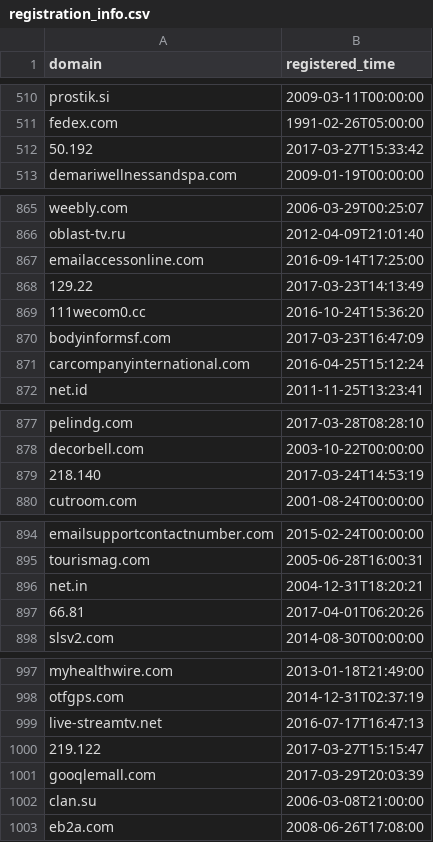
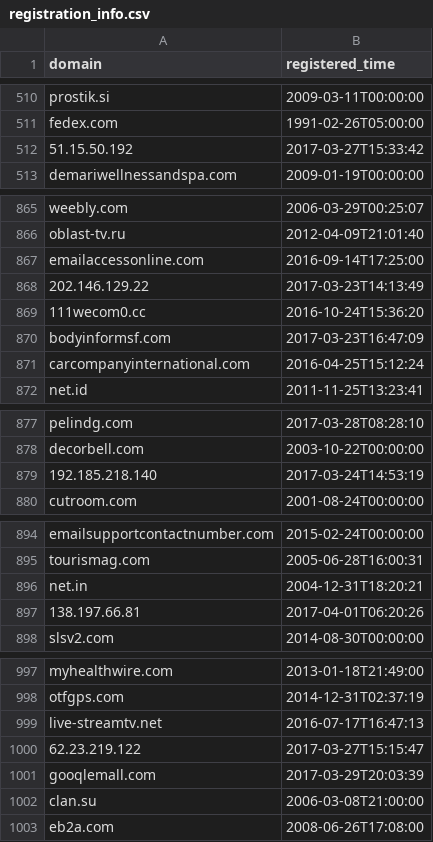
Before and after one commit to arguslab/practical-cybersec-sp17, a CSV file: registration_info.csv, drawn as a sheet; only a part is shown, gaps mark what is left out; the diff covers the shown part only.

```diff
--- a/registration_info.csv
+++ b/registration_info.csv
@@ -511,3 +511,3 @@ prostik.si,2009-03-11T00:00:00
 fedex.com,1991-02-26T05:00:00
-50.192,2017-03-27T15:33:42
+51.15.50.192,2017-03-27T15:33:42
 demariwellnessandspa.com,2009-01-19T00:00:00
@@ -867,3 +867,3 @@ oblast-tv.ru,2012-04-09T21:01:40
 emailaccessonline.com,2016-09-14T17:25:00
-129.22,2017-03-23T14:13:49
+202.146.129.22,2017-03-23T14:13:49
 111wecom0.cc,2016-10-24T15:36:20
@@ -878,3 +878,3 @@ pelindg.com,2017-03-28T08:28:10
 decorbell.com,2003-10-22T00:00:00
-218.140,2017-03-24T14:53:19
+192.185.218.140,2017-03-24T14:53:19
 cutroom.com,2001-08-24T00:00:00
@@ -896,3 +896,3 @@ tourismag.com,2005-06-28T16:00:31
 net.in,2004-12-31T18:20:21
-66.81,2017-04-01T06:20:26
+138.197.66.81,2017-04-01T06:20:26
 slsv2.com,2014-08-30T00:00:00
@@ -999,3 +999,3 @@ otfgps.com,2014-12-31T02:37:19
 live-streamtv.net,2016-07-17T16:47:13
-219.122,2017-03-27T15:15:47
+62.23.219.122,2017-03-27T15:15:47
 gooqlemall.com,2017-03-29T20:03:39
```
Also changed, not shown: 36 edited cells elsewhere in this file.
